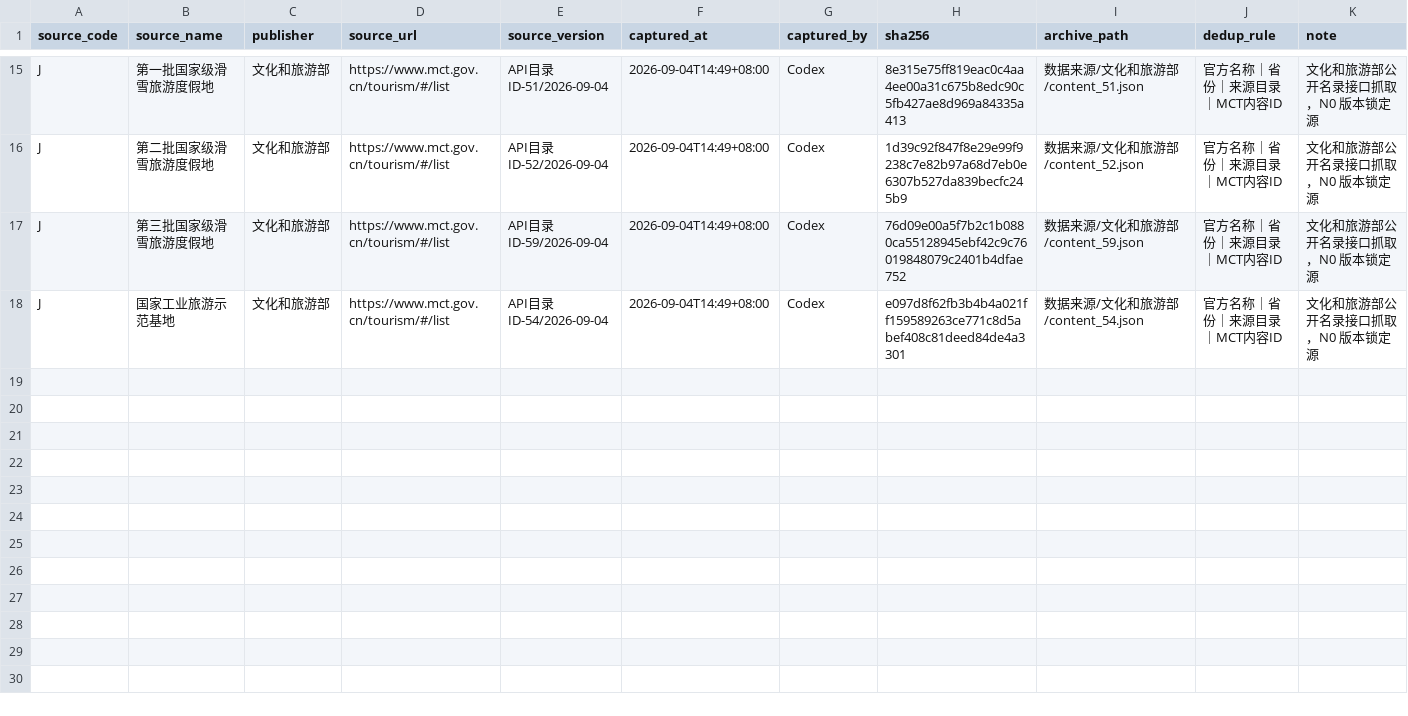
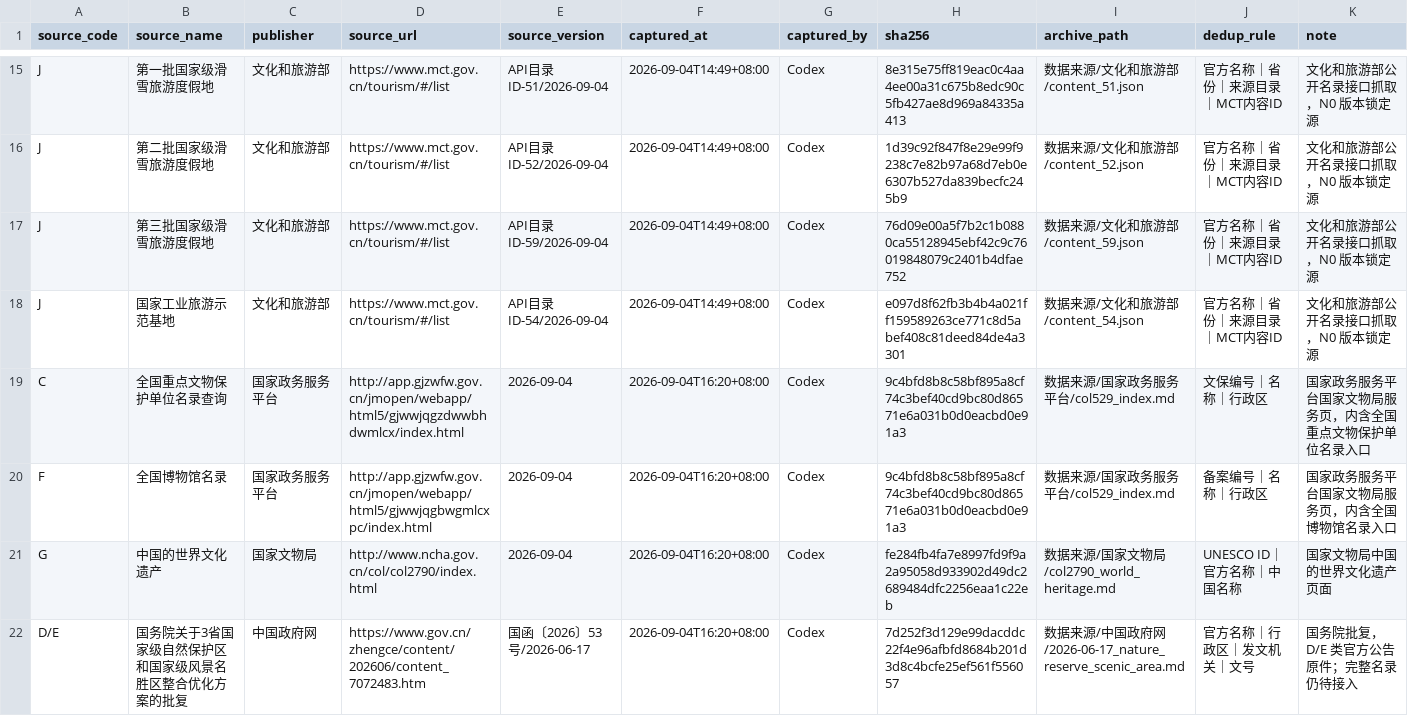
Before and after one commit to Lzf07123/BRICS2026-ST-119-Data, a CSV file: 数据来源与版本登记表.csv, drawn as a sheet; only a part is shown, gaps mark what is left out; the diff names each change by its address in the sheet, - before the commit and + after, or states it on an @@ line.

```diff
--- a/数据来源与版本登记表.csv
+++ b/数据来源与版本登记表.csv
+row 19: C | 全国重点文物保护单位名录查询 | 国家政务服务平台 | http://app.gjzwfw.gov.cn/jmopen/webapp/html5/gjwwjqgzdwwbhdwmlcx/index.html | 2026-09-04 | 2026-09-04T16:20+08:00 | Codex | 9c4bfd8b8c58bf895a8cf74c3bef40cd9bc80d86571e6a031b0d0eacbd0e91a3 | 数据来源/国家政务服务平台/col529_index.md | 文保编号｜名称｜行政区 | 国家政务服务平台国家文物局服务页，内含全国重点文物保护单位名录入口
+row 20: F | 全国博物馆名录 | 国家政务服务平台 | http://app.gjzwfw.gov.cn/jmopen/webapp/html5/gjwwjqgbwgmlcxpc/index.html | 2026-09-04 | 2026-09-04T16:20+08:00 | Codex | 9c4bfd8b8c58bf895a8cf74c3bef40cd9bc80d86571e6a031b0d0eacbd0e91a3 | 数据来源/国家政务服务平台/col529_index.md | 备案编号｜名称｜行政区 | 国家政务服务平台国家文物局服务页，内含全国博物馆名录入口
+row 21: G | 中国的世界文化遗产 | 国家文物局 | http://www.ncha.gov.cn/col/col2790/index.html | 2026-09-04 | 2026-09-04T16:20+08:00 | Codex | fe284fb4fa7e8997fd9f9a2a95058d933902d49dc2689484dfc2256eaa1c22eb | 数据来源/国家文物局/col2790_world_heritage.md | UNESCO ID｜官方名称｜中国名称 | 国家文物局中国的世界文化遗产页面
+row 22: D/E | 国务院关于3省国家级自然保护区和国家级风景名胜区整合优化方案的批复 | 中国政府网 | https://www.gov.cn/zhengce/content/202606/content_7072483.htm | 国函〔2026〕53号/2026-06-17 | 2026-09-04T16:20+08:00 | Codex | 7d252f3d129e99dacddc22f4e96afbfd8684b201d3d8c4bcfe25ef561f556057 | 数据来源/中国政府网/2026-06-17_nature_reserve_scenic_area.md | 官方名称｜行政区｜发文机关｜文号 | 国务院批复，D/E 类官方公告原件；完整名录仍待接入
```
Also changed, not shown: 5 other files.
